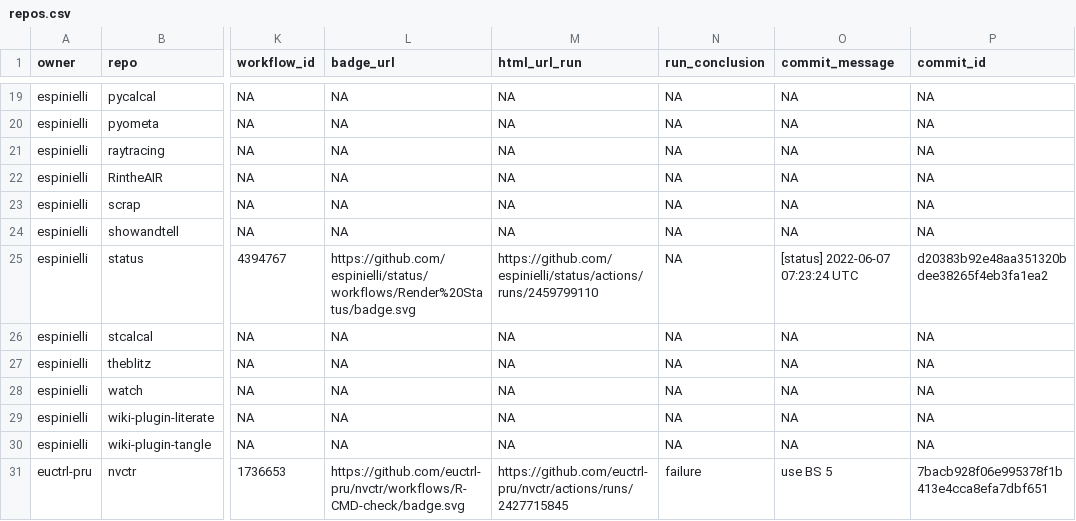
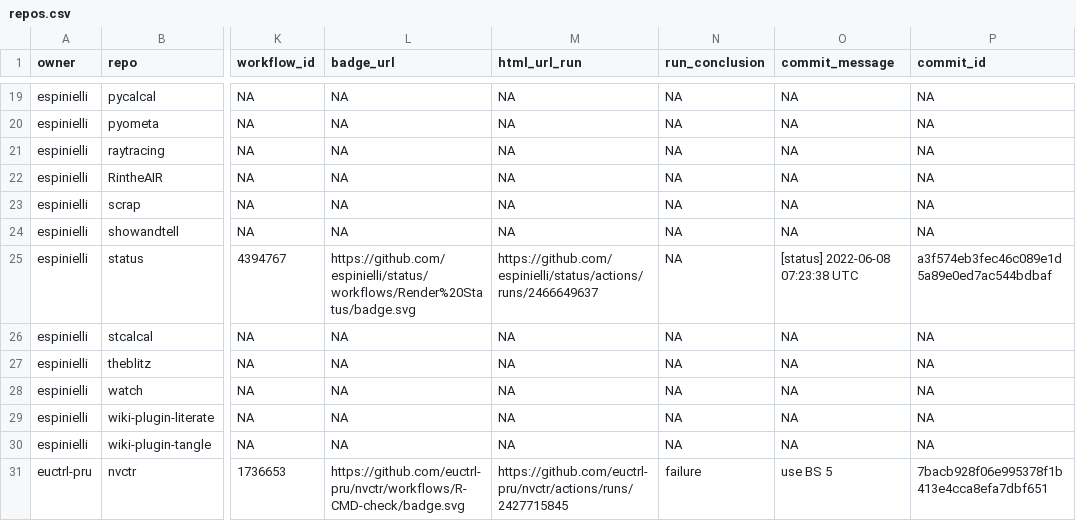
Before and after one commit to espinielli/status, a CSV file: repos.csv, drawn as a sheet; only a part is shown, gaps mark what is left out; the diff names each change by its address in the sheet, - before the commit and + after, or states it on an @@ line.

```diff
--- a/repos.csv
+++ b/repos.csv
-M25 (html_url_run): https://github.com/espinielli/status/actions/runs/2459799110
+M25 (html_url_run): https://github.com/espinielli/status/actions/runs/2466649637
-O25 (commit_message): [status] 2022-06-07 07:23:24 UTC
+O25 (commit_message): [status] 2022-06-08 07:23:38 UTC
-P25 (commit_id): d20383b92e48aa351320bdee38265f4eb3fa1ea2
+P25 (commit_id): a3f574eb3fec46c089e1d5a89e0ed7ac544bdbaf
```
Also changed, not shown: 1 other file.
